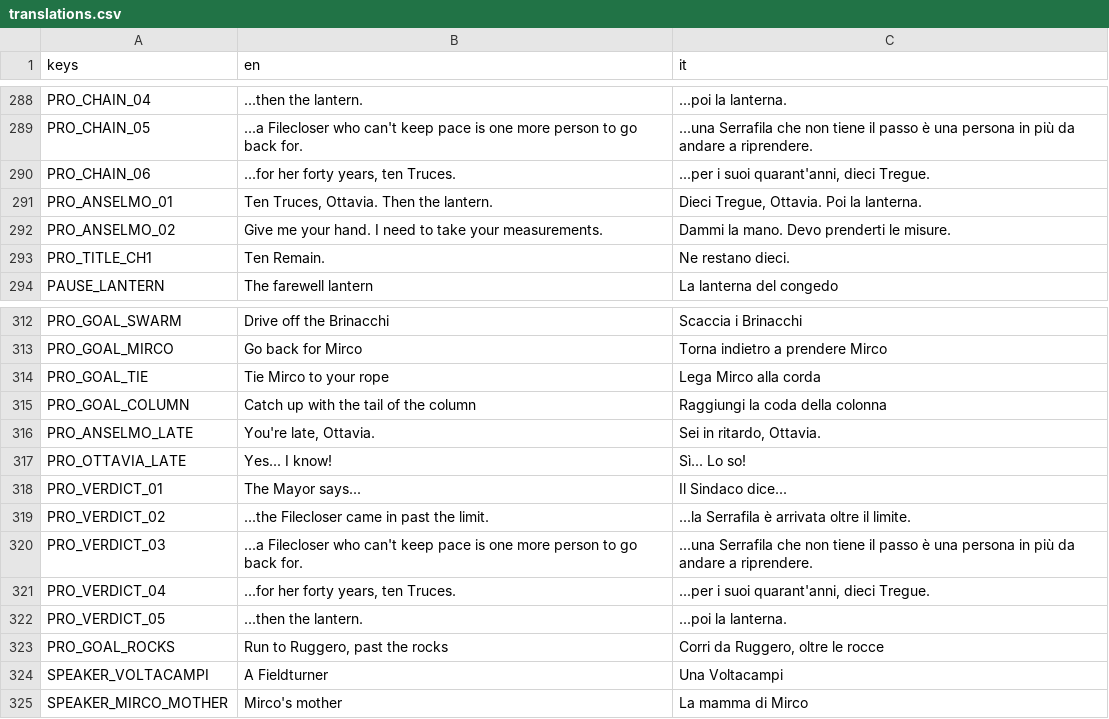
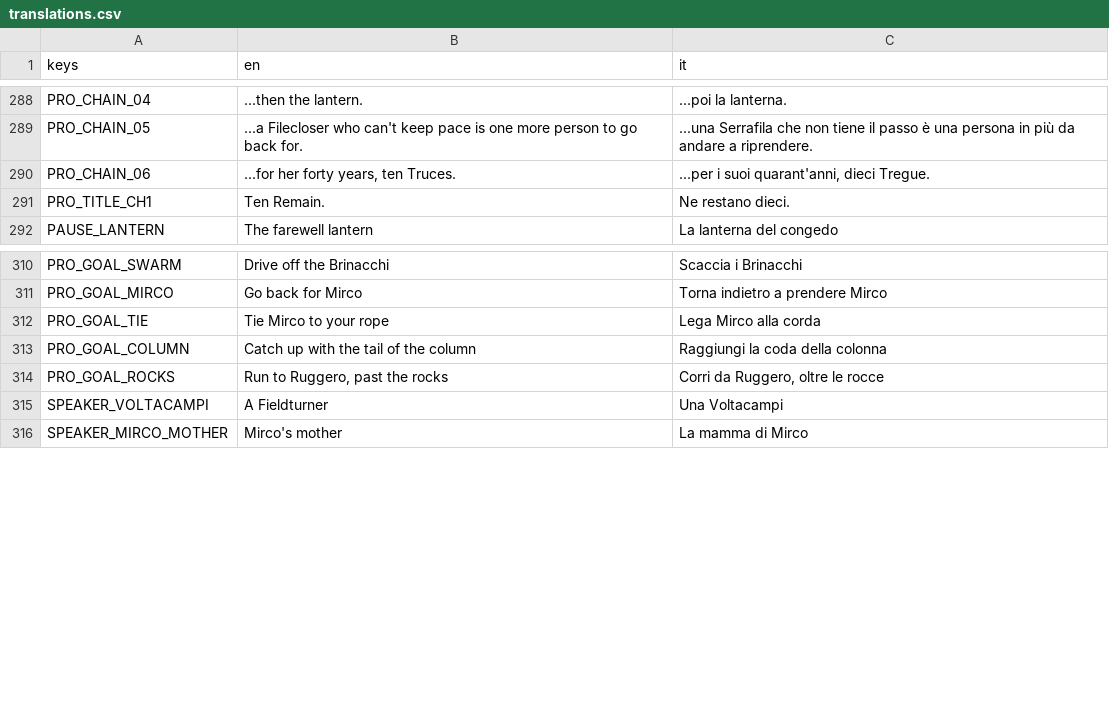
Before and after one commit to zero-state-studio/the-last-caravan, a CSV file: localization/translations.csv, drawn as a sheet; only a part is shown, gaps mark what is left out.

```diff
--- a/localization/translations.csv
+++ b/localization/translations.csv
@@ -290,4 +290,2 @@ PRO_CHAIN_05,...a Filecloser who can't keep pace is one more person to go back f
 PRO_CHAIN_06,"...for her forty years, ten Truces.","...per i suoi quarant'anni, dieci Tregue."
-PRO_ANSELMO_01,"Ten Truces, Ottavia. Then the lantern.","Dieci Tregue, Ottavia. Poi la lanterna."
-PRO_ANSELMO_02,Give me your hand. I need to take your measurements.,Dammi la mano. Devo prenderti le misure.
 PRO_TITLE_CH1,Ten Remain.,Ne restano dieci.
@@ -315,9 +313,2 @@ PRO_GOAL_TIE,Tie Mirco to your rope,Lega Mirco alla corda
 PRO_GOAL_COLUMN,Catch up with the tail of the column,Raggiungi la coda della colonna
-PRO_ANSELMO_LATE,"You're late, Ottavia.","Sei in ritardo, Ottavia."
-PRO_OTTAVIA_LATE,Yes... I know!,Sì... Lo so!
-PRO_VERDICT_01,The Mayor says...,Il Sindaco dice...
-PRO_VERDICT_02,...the Filecloser came in past the limit.,...la Serrafila è arrivata oltre il limite.
-PRO_VERDICT_03,...a Filecloser who can't keep pace is one more person to go back for.,...una Serrafila che non tiene il passo è una persona in più da andare a riprendere.
-PRO_VERDICT_04,"...for her forty years, ten Truces.","...per i suoi quarant'anni, dieci Tregue."
-PRO_VERDICT_05,...then the lantern.,...poi la lanterna.
 PRO_GOAL_ROCKS,"Run to Ruggero, past the rocks","Corri da Ruggero, oltre le rocce"
```
Also changed, not shown: docs/asset-log.csv, 30 other files.
